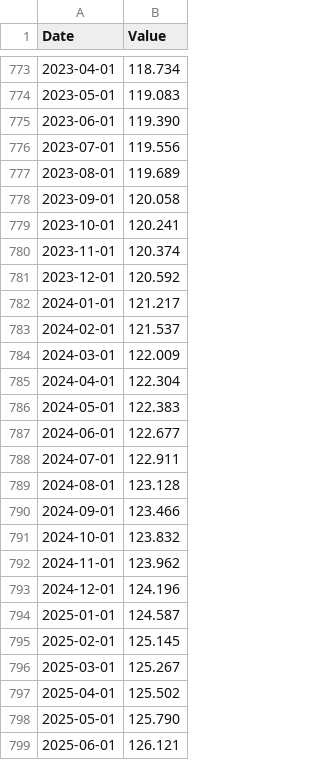
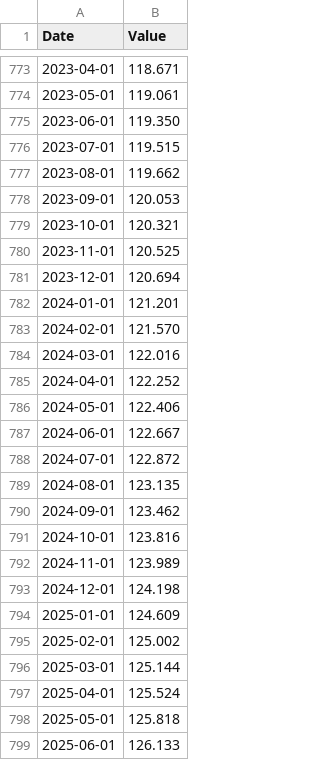
Before and after one commit to banana815/financial-info, a CSV file: FRED_PCEPILFE.csv, drawn as a sheet; only a part is shown, gaps mark what is left out; the diff covers the shown part only.

```diff
--- a/FRED_PCEPILFE.csv
+++ b/FRED_PCEPILFE.csv
@@ -773,27 +773,27 @@ Date,Value
-2023-04-01,118.734
-2023-05-01,119.083
-2023-06-01,119.390
-2023-07-01,119.556
-2023-08-01,119.689
-2023-09-01,120.058
-2023-10-01,120.241
-2023-11-01,120.374
-2023-12-01,120.592
-2024-01-01,121.217
-2024-02-01,121.537
-2024-03-01,122.009
-2024-04-01,122.304
-2024-05-01,122.383
-2024-06-01,122.677
-2024-07-01,122.911
-2024-08-01,123.128
-2024-09-01,123.466
-2024-10-01,123.832
-2024-11-01,123.962
-2024-12-01,124.196
-2025-01-01,124.587
-2025-02-01,125.145
-2025-03-01,125.267
-2025-04-01,125.502
-2025-05-01,125.790
-2025-06-01,126.121
+2023-04-01,118.671
+2023-05-01,119.061
+2023-06-01,119.350
+2023-07-01,119.515
+2023-08-01,119.662
+2023-09-01,120.053
+2023-10-01,120.321
+2023-11-01,120.525
+2023-12-01,120.694
+2024-01-01,121.201
+2024-02-01,121.570
+2024-03-01,122.016
+2024-04-01,122.252
+2024-05-01,122.406
+2024-06-01,122.667
+2024-07-01,122.872
+2024-08-01,123.135
+2024-09-01,123.462
+2024-10-01,123.816
+2024-11-01,123.989
+2024-12-01,124.198
+2025-01-01,124.609
+2025-02-01,125.002
+2025-03-01,125.144
+2025-04-01,125.524
+2025-05-01,125.818
+2025-06-01,126.133
```
Also changed, not shown: 1 added row and 40 edited cells elsewhere in this file, DFEDTAR_target_range_from_nyfed.csv, DFF_federal_funds_effective_rate_daily.csv, 8 other files.
